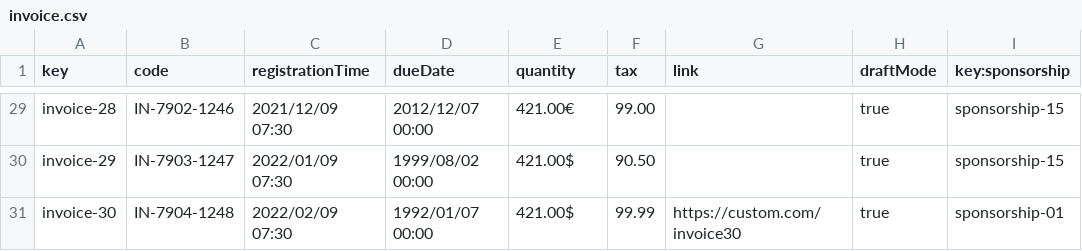
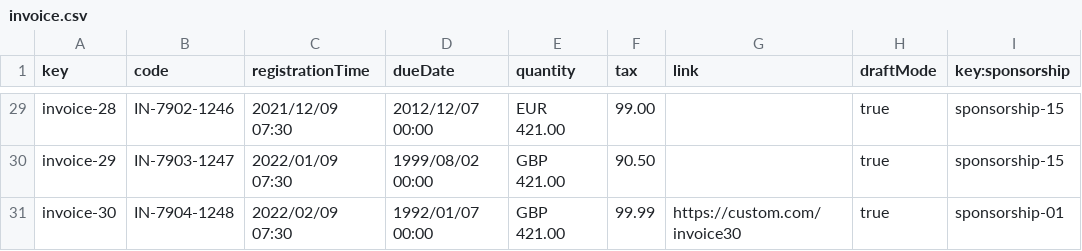
Before and after one commit to DP2-G004/Acme-SF-D01, a CSV file: src/main/webapp/WEB-INF/resources/sample-data/invoice.csv, drawn as a sheet; only a part is shown, gaps mark what is left out; the diff covers the shown part only; the diff names each change by its address in the sheet, - before the commit and + after, or states it on an @@ line.

```diff
--- a/src/main/webapp/WEB-INF/resources/sample-data/invoice.csv
+++ b/src/main/webapp/WEB-INF/resources/sample-data/invoice.csv
-E29 (quantity): 421.00€
+E29 (quantity): EUR 421.00
-E30:E31 (quantity): 421.00$
+E30:E31 (quantity): GBP 421.00
```
Also changed, not shown: 27 edited cells elsewhere in this file, src/main/webapp/WEB-INF/resources/sample-data/sponsorship.csv, 5 other files.
